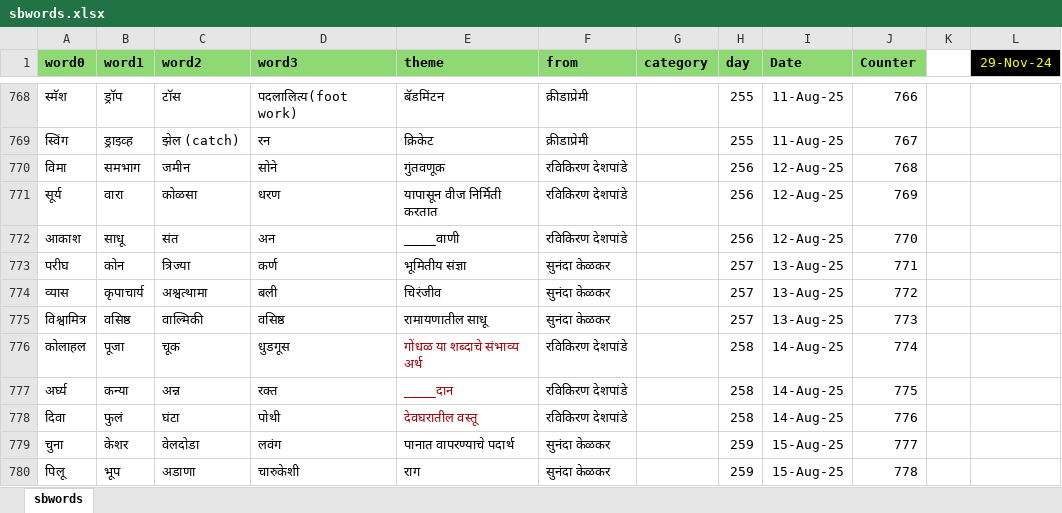
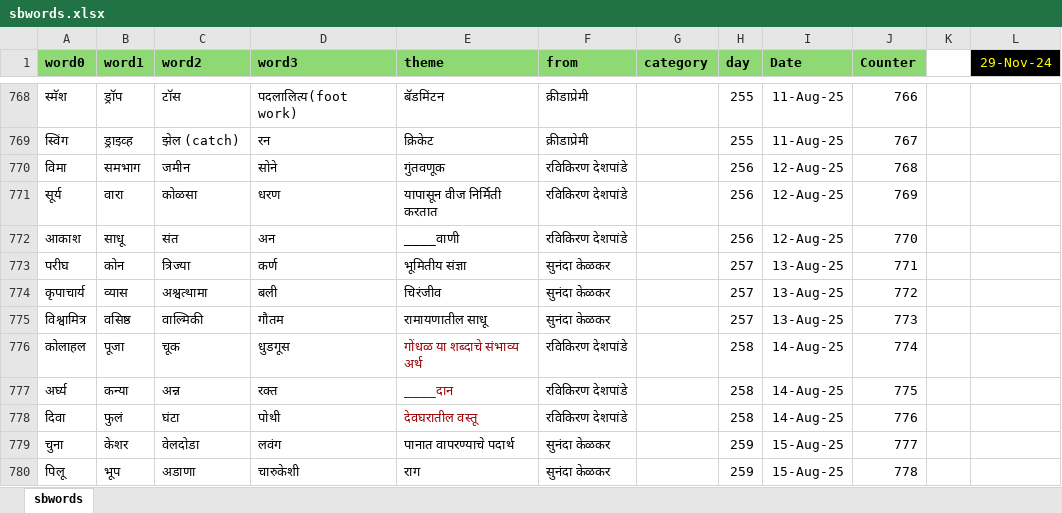
Before and after one commit to hrishinene/shabdakala, an Excel workbook: code/shabdakala/resource/sbwords.xlsx, sheet sbwords, drawn as a sheet; only a part is shown, gaps mark what is left out; values as stored, in another font and other column widths than the file's, no borders; conditional formats not drawn; the diff names each change by its address in the sheet, - before the commit and + after, or states it on an @@ line.

Commit message:
Words change

```diff
--- a/code/shabdakala/resource/sbwords.xlsx (sheet sbwords)
+++ b/code/shabdakala/resource/sbwords.xlsx (sheet sbwords)
-A774 (word0): व्यास
+A774 (word0): कृपाचार्य
-B774 (word1): कृपाचार्य
+B774 (word1): व्यास
-D775 (word3): वसिष्ठ
+D775 (word3): गौतम
```
Also changed, not shown: 1 other file.
